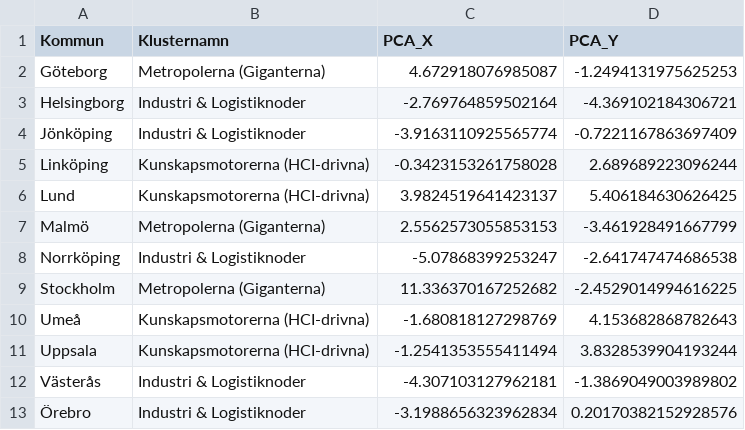
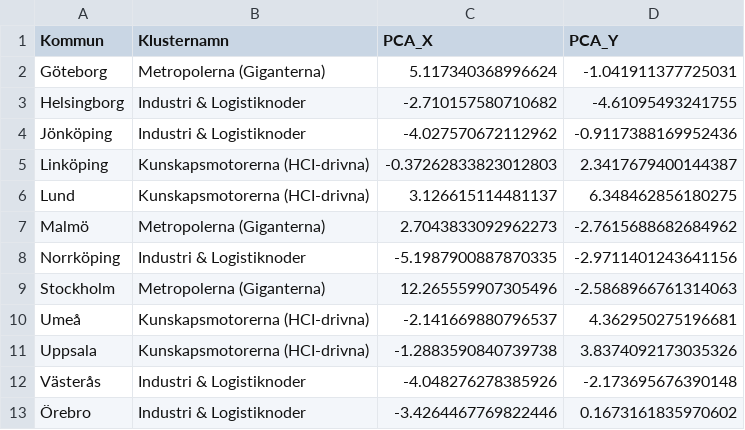
Before and after one commit to lindahlen/Mina_Befolknings_Dashboards, a CSV file: Mina_Stat_Formler/konkurrens_clusters.csv, drawn as a sheet.

```diff
--- a/Mina_Stat_Formler/konkurrens_clusters.csv
+++ b/Mina_Stat_Formler/konkurrens_clusters.csv
@@ -1,13 +1,13 @@
 Kommun;Klusternamn;PCA_X;PCA_Y
-Göteborg;Metropolerna (Giganterna);4.672918076985087;-1.2494131975625253
-Helsingborg;Industri & Logistiknoder;-2.769764859502164;-4.369102184306721
-Jönköping;Industri & Logistiknoder;-3.9163110925565774;-0.7221167863697409
-Linköping;Kunskapsmotorerna (HCI-drivna);-0.3423153261758028;2.689689223096244
-Lund;Kunskapsmotorerna (HCI-drivna);3.9824519641423137;5.406184630626425
-Malmö;Metropolerna (Giganterna);2.5562573055853153;-3.461928491667799
-Norrköping;Industri & Logistiknoder;-5.07868399253247;-2.641747474686538
-Stockholm;Metropolerna (Giganterna);11.336370167252682;-2.4529014994616225
-Umeå;Kunskapsmotorerna (HCI-drivna);-1.680818127298769;4.153682868782643
-Uppsala;Kunskapsmotorerna (HCI-drivna);-1.2541353555411494;3.8328539904193244
-Västerås;Industri & Logistiknoder;-4.307103127962181;-1.3869049003989802
-Örebro;Industri & Logistiknoder;-3.1988656323962834;0.20170382152928576
+Göteborg;Metropolerna (Giganterna);5.117340368996624;-1.041911377725031
+Helsingborg;Industri & Logistiknoder;-2.710157580710682;-4.61095493241755
+Jönköping;Industri & Logistiknoder;-4.027570672112962;-0.9117388169952436
+Linköping;Kunskapsmotorerna (HCI-drivna);-0.37262833823012803;2.3417679400144387
+Lund;Kunskapsmotorerna (HCI-drivna);3.126615114481137;6.348462856180275
+Malmö;Metropolerna (Giganterna);2.7043833092962273;-2.7615688682684962
+Norrköping;Industri & Logistiknoder;-5.1987900887870335;-2.9711401243641156
+Stockholm;Metropolerna (Giganterna);12.265559907305496;-2.5868966761314063
+Umeå;Kunskapsmotorerna (HCI-drivna);-2.141669880796537;4.362950275196681
+Uppsala;Kunskapsmotorerna (HCI-drivna);-1.2883590840739738;3.8374092173035326
+Västerås;Industri & Logistiknoder;-4.048276278385926;-2.173695676390148
+Örebro;Industri & Logistiknoder;-3.4264467769822446;0.1673161835970602
```
Also changed, not shown: Mina_Stat_Formler/konkurrens_ml_drivers.csv, Mina_Stat_Formler/konkurrens_scenario_coefs.csv, 7 other files.
